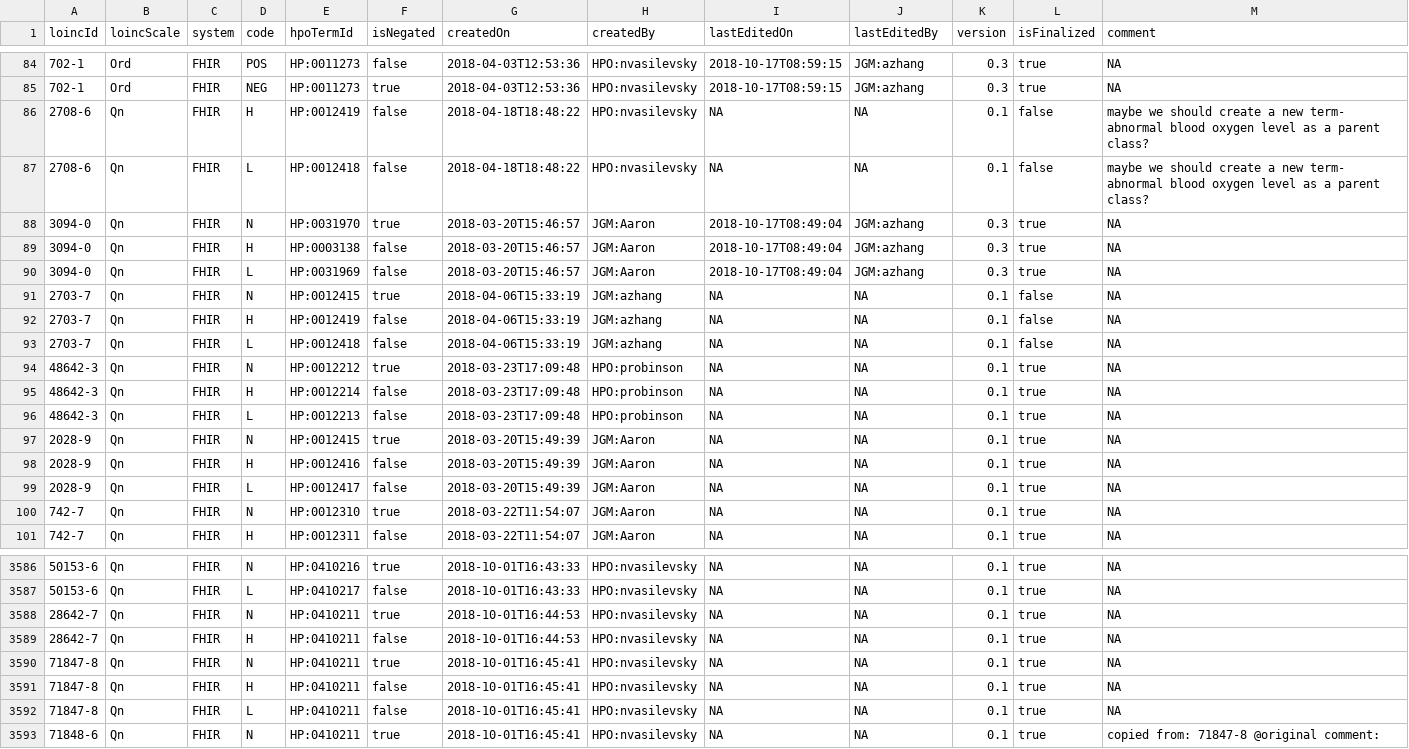
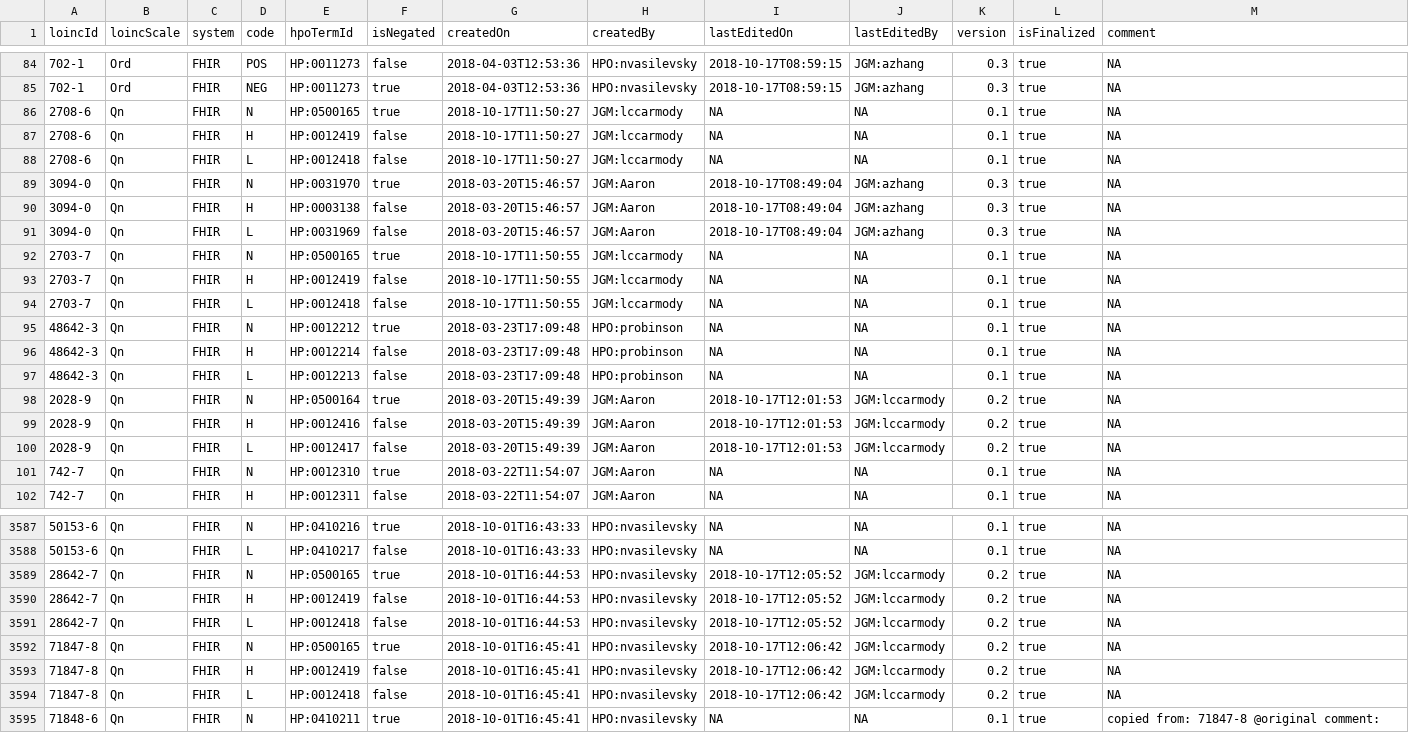
Before and after one commit to TheJacksonLaboratory/loinc2hpoAnnotation, a TSV file: Data/TSVSingleFile/annotations.tsv, drawn as a sheet; only a part is shown, gaps mark what is left out; the diff covers the shown part only.

Commit message:
Update blood gas annotations.

```diff
--- a/Data/TSVSingleFile/annotations.tsv
+++ b/Data/TSVSingleFile/annotations.tsv
@@ -85,4 +85,5 @@ loincId	loincScale	system	code	hpoTermId	isNegated	createdOn	createdBy	lastEdite
 702-1	Ord	FHIR	NEG	HP:0011273	true	2018-04-03T12:53:36	HPO:nvasilevsky	2018-10-17T08:59:15	JGM:azhang	0.3	true	NA
-2708-6	Qn	FHIR	H	HP:0012419	false	2018-04-18T18:48:22	HPO:nvasilevsky	NA	NA	0.1	false	maybe we should create a new term- abnormal blood oxygen level as a parent class?
-2708-6	Qn	FHIR	L	HP:0012418	false	2018-04-18T18:48:22	HPO:nvasilevsky	NA	NA	0.1	false	maybe we should create a new term- abnormal blood oxygen level as a parent class?
+2708-6	Qn	FHIR	N	HP:0500165	true	2018-10-17T11:50:27	JGM:lccarmody	NA	NA	0.1	true	NA
+2708-6	Qn	FHIR	H	HP:0012419	false	2018-10-17T11:50:27	JGM:lccarmody	NA	NA	0.1	true	NA
+2708-6	Qn	FHIR	L	HP:0012418	false	2018-10-17T11:50:27	JGM:lccarmody	NA	NA	0.1	true	NA
 3094-0	Qn	FHIR	N	HP:0031970	true	2018-03-20T15:46:57	JGM:Aaron	2018-10-17T08:49:04	JGM:azhang	0.3	true	NA
@@ -90,5 +91,5 @@ loincId	loincScale	system	code	hpoTermId	isNegated	createdOn	createdBy	lastEdite
 3094-0	Qn	FHIR	L	HP:0031969	false	2018-03-20T15:46:57	JGM:Aaron	2018-10-17T08:49:04	JGM:azhang	0.3	true	NA
-2703-7	Qn	FHIR	N	HP:0012415	true	2018-04-06T15:33:19	JGM:azhang	NA	NA	0.1	false	NA
-2703-7	Qn	FHIR	H	HP:0012419	false	2018-04-06T15:33:19	JGM:azhang	NA	NA	0.1	false	NA
-2703-7	Qn	FHIR	L	HP:0012418	false	2018-04-06T15:33:19	JGM:azhang	NA	NA	0.1	false	NA
+2703-7	Qn	FHIR	N	HP:0500165	true	2018-10-17T11:50:55	JGM:lccarmody	NA	NA	0.1	true	NA
+2703-7	Qn	FHIR	H	HP:0012419	false	2018-10-17T11:50:55	JGM:lccarmody	NA	NA	0.1	true	NA
+2703-7	Qn	FHIR	L	HP:0012418	false	2018-10-17T11:50:55	JGM:lccarmody	NA	NA	0.1	true	NA
 48642-3	Qn	FHIR	N	HP:0012212	true	2018-03-23T17:09:48	HPO:probinson	NA	NA	0.1	true	NA
@@ -96,5 +97,5 @@ loincId	loincScale	system	code	hpoTermId	isNegated	createdOn	createdBy	lastEdite
 48642-3	Qn	FHIR	L	HP:0012213	false	2018-03-23T17:09:48	HPO:probinson	NA	NA	0.1	true	NA
-2028-9	Qn	FHIR	N	HP:0012415	true	2018-03-20T15:49:39	JGM:Aaron	NA	NA	0.1	true	NA
-2028-9	Qn	FHIR	H	HP:0012416	false	2018-03-20T15:49:39	JGM:Aaron	NA	NA	0.1	true	NA
-2028-9	Qn	FHIR	L	HP:0012417	false	2018-03-20T15:49:39	JGM:Aaron	NA	NA	0.1	true	NA
+2028-9	Qn	FHIR	N	HP:0500164	true	2018-03-20T15:49:39	JGM:Aaron	2018-10-17T12:01:53	JGM:lccarmody	0.2	true	NA
+2028-9	Qn	FHIR	H	HP:0012416	false	2018-03-20T15:49:39	JGM:Aaron	2018-10-17T12:01:53	JGM:lccarmody	0.2	true	NA
+2028-9	Qn	FHIR	L	HP:0012417	false	2018-03-20T15:49:39	JGM:Aaron	2018-10-17T12:01:53	JGM:lccarmody	0.2	true	NA
 742-7	Qn	FHIR	N	HP:0012310	true	2018-03-22T11:54:07	JGM:Aaron	NA	NA	0.1	true	NA
@@ -3587,7 +3588,8 @@ loincId	loincScale	system	code	hpoTermId	isNegated	createdOn	createdBy	lastEdite
 50153-6	Qn	FHIR	L	HP:0410217	false	2018-10-01T16:43:33	HPO:nvasilevsky	NA	NA	0.1	true	NA
-28642-7	Qn	FHIR	N	HP:0410211	true	2018-10-01T16:44:53	HPO:nvasilevsky	NA	NA	0.1	true	NA
-28642-7	Qn	FHIR	H	HP:0410211	false	2018-10-01T16:44:53	HPO:nvasilevsky	NA	NA	0.1	true	NA
-71847-8	Qn	FHIR	N	HP:0410211	true	2018-10-01T16:45:41	HPO:nvasilevsky	NA	NA	0.1	true	NA
-71847-8	Qn	FHIR	H	HP:0410211	false	2018-10-01T16:45:41	HPO:nvasilevsky	NA	NA	0.1	true	NA
-71847-8	Qn	FHIR	L	HP:0410211	false	2018-10-01T16:45:41	HPO:nvasilevsky	NA	NA	0.1	true	NA
+28642-7	Qn	FHIR	N	HP:0500165	true	2018-10-01T16:44:53	HPO:nvasilevsky	2018-10-17T12:05:52	JGM:lccarmody	0.2	true	NA
+28642-7	Qn	FHIR	H	HP:0012419	false	2018-10-01T16:44:53	HPO:nvasilevsky	2018-10-17T12:05:52	JGM:lccarmody	0.2	true	NA
+28642-7	Qn	FHIR	L	HP:0012418	false	2018-10-01T16:44:53	HPO:nvasilevsky	2018-10-17T12:05:52	JGM:lccarmody	0.2	true	NA
+71847-8	Qn	FHIR	N	HP:0500165	true	2018-10-01T16:45:41	HPO:nvasilevsky	2018-10-17T12:06:42	JGM:lccarmody	0.2	true	NA
+71847-8	Qn	FHIR	H	HP:0012419	false	2018-10-01T16:45:41	HPO:nvasilevsky	2018-10-17T12:06:42	JGM:lccarmody	0.2	true	NA
+71847-8	Qn	FHIR	L	HP:0012418	false	2018-10-01T16:45:41	HPO:nvasilevsky	2018-10-17T12:06:42	JGM:lccarmody	0.2	true	NA
 71848-6	Qn	FHIR	N	HP:0410211	true	2018-10-01T16:45:41	HPO:nvasilevsky	NA	NA	0.1	true	copied from: 71847-8 @original comment:
```
Also changed, not shown: 51 edited cells elsewhere in this file.
